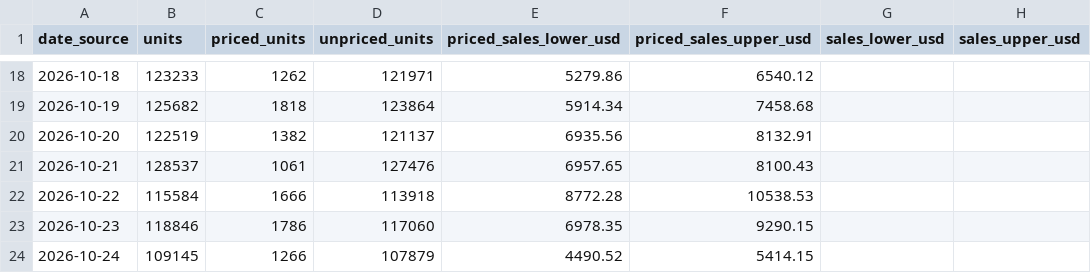
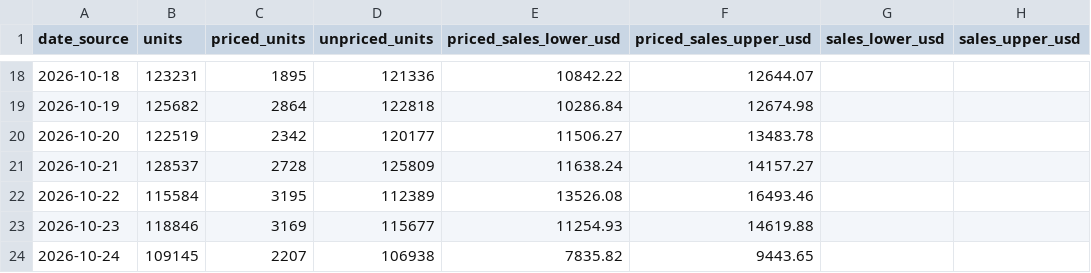
Before and after one commit to hanshanley/pokemon-tcg, a CSV file: reports/latest/daily-sales-value.csv, drawn as a sheet; only a part is shown, gaps mark what is left out; the diff covers the shown part only; the diff names each change by its address in the sheet, - before the commit and + after, or states it on an @@ line.

```diff
--- a/reports/latest/daily-sales-value.csv
+++ b/reports/latest/daily-sales-value.csv
-B18 (units): 123233
+B18 (units): 123231
-C18 (priced_units): 1262
+C18 (priced_units): 1895
-D18 (unpriced_units): 121971
+D18 (unpriced_units): 121336
-E18 (priced_sales_lower_usd): 5279.86
+E18 (priced_sales_lower_usd): 10842.22
-F18 (priced_sales_upper_usd): 6540.12
+F18 (priced_sales_upper_usd): 12644.07
-C19 (priced_units): 1818
+C19 (priced_units): 2864
-D19 (unpriced_units): 123864
+D19 (unpriced_units): 122818
-E19 (priced_sales_lower_usd): 5914.34
+E19 (priced_sales_lower_usd): 10286.84
-F19 (priced_sales_upper_usd): 7458.68
+F19 (priced_sales_upper_usd): 12674.98
-C20 (priced_units): 1382
+C20 (priced_units): 2342
-D20 (unpriced_units): 121137
+D20 (unpriced_units): 120177
-E20 (priced_sales_lower_usd): 6935.56
+E20 (priced_sales_lower_usd): 11506.27
-F20 (priced_sales_upper_usd): 8132.91
+F20 (priced_sales_upper_usd): 13483.78
-C21 (priced_units): 1061
+C21 (priced_units): 2728
-D21 (unpriced_units): 127476
+D21 (unpriced_units): 125809
-E21 (priced_sales_lower_usd): 6957.65
+E21 (priced_sales_lower_usd): 11638.24
-F21 (priced_sales_upper_usd): 8100.43
+F21 (priced_sales_upper_usd): 14157.27
-C22 (priced_units): 1666
+C22 (priced_units): 3195
-D22 (unpriced_units): 113918
+D22 (unpriced_units): 112389
-E22 (priced_sales_lower_usd): 8772.28
+E22 (priced_sales_lower_usd): 13526.08
-F22 (priced_sales_upper_usd): 10538.53
+F22 (priced_sales_upper_usd): 16493.46
-C23 (priced_units): 1786
+C23 (priced_units): 3169
-D23 (unpriced_units): 117060
+D23 (unpriced_units): 115677
-E23 (priced_sales_lower_usd): 6978.35
+E23 (priced_sales_lower_usd): 11254.93
-F23 (priced_sales_upper_usd): 9290.15
+F23 (priced_sales_upper_usd): 14619.88
-C24 (priced_units): 1266
+C24 (priced_units): 2207
-D24 (unpriced_units): 107879
+D24 (unpriced_units): 106938
-E24 (priced_sales_lower_usd): 4490.52
+E24 (priced_sales_lower_usd): 7835.82
-F24 (priced_sales_upper_usd): 5414.15
+F24 (priced_sales_upper_usd): 9443.65
```
Also changed, not shown: 95 edited cells elsewhere in this file, reports/latest/daily-volume.csv, 5 other files.
